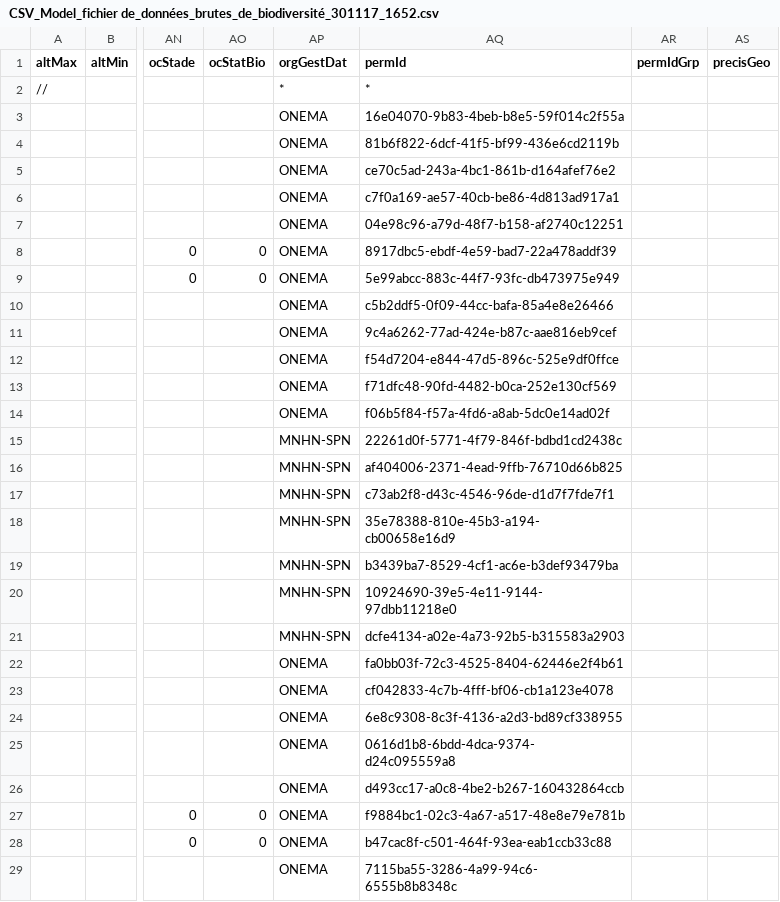
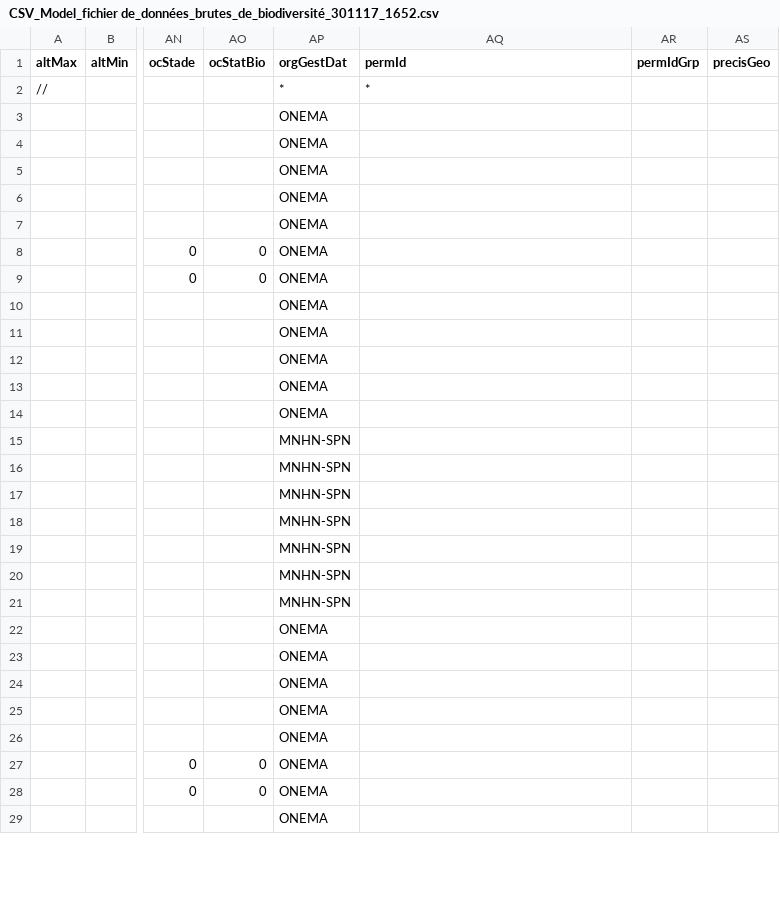
Before and after one commit to SINP-GINCO/dlb, a CSV file: tools/CSV_Model_fichier de_données_brutes_de_biodiversité_301117_1652.csv, drawn as a sheet; only a part is shown, gaps mark what is left out; the diff covers the shown part only; the diff names each change by its address in the sheet, - before the commit and + after, or states it on an @@ line.

Commit message:
remove permID from test file

```diff
--- a/tools/CSV_Model_fichier de_données_brutes_de_biodiversité_301117_1652.csv
+++ b/tools/CSV_Model_fichier de_données_brutes_de_biodiversité_301117_1652.csv
-AQ3 (permId): 16e04070-9b83-4beb-b8e5-59f014c2f55a
+AQ3 (permId): (empty)
-AQ4 (permId): 81b6f822-6dcf-41f5-bf99-436e6cd2119b
+AQ4 (permId): (empty)
-AQ5 (permId): ce70c5ad-243a-4bc1-861b-d164afef76e2
+AQ5 (permId): (empty)
-AQ6 (permId): c7f0a169-ae57-40cb-be86-4d813ad917a1
+AQ6 (permId): (empty)
-AQ7 (permId): 04e98c96-a79d-48f7-b158-af2740c12251
+AQ7 (permId): (empty)
-AQ8 (permId): 8917dbc5-ebdf-4e59-bad7-22a478addf39
+AQ8 (permId): (empty)
-AQ9 (permId): 5e99abcc-883c-44f7-93fc-db473975e949
+AQ9 (permId): (empty)
-AQ10 (permId): c5b2ddf5-0f09-44cc-bafa-85a4e8e26466
+AQ10 (permId): (empty)
-AQ11 (permId): 9c4a6262-77ad-424e-b87c-aae816eb9cef
+AQ11 (permId): (empty)
-AQ12 (permId): f54d7204-e844-47d5-896c-525e9df0ffce
+AQ12 (permId): (empty)
-AQ13 (permId): f71dfc48-90fd-4482-b0ca-252e130cf569
+AQ13 (permId): (empty)
-AQ14 (permId): f06b5f84-f57a-4fd6-a8ab-5dc0e14ad02f
+AQ14 (permId): (empty)
-AQ15 (permId): 22261d0f-5771-4f79-846f-bdbd1cd2438c
+AQ15 (permId): (empty)
-AQ16 (permId): af404006-2371-4ead-9ffb-76710d66b825
+AQ16 (permId): (empty)
-AQ17 (permId): c73ab2f8-d43c-4546-96de-d1d7f7fde7f1
+AQ17 (permId): (empty)
-AQ18 (permId): 35e78388-810e-45b3-a194-cb00658e16d9
+AQ18 (permId): (empty)
-AQ19 (permId): b3439ba7-8529-4cf1-ac6e-b3def93479ba
+AQ19 (permId): (empty)
-AQ20 (permId): 10924690-39e5-4e11-9144-97dbb11218e0
+AQ20 (permId): (empty)
-AQ21 (permId): dcfe4134-a02e-4a73-92b5-b315583a2903
+AQ21 (permId): (empty)
-AQ22 (permId): fa0bb03f-72c3-4525-8404-62446e2f4b61
+AQ22 (permId): (empty)
-AQ23 (permId): cf042833-4c7b-4fff-bf06-cb1a123e4078
+AQ23 (permId): (empty)
-AQ24 (permId): 6e8c9308-8c3f-4136-a2d3-bd89cf338955
+AQ24 (permId): (empty)
-AQ25 (permId): 0616d1b8-6bdd-4dca-9374-d24c095559a8
+AQ25 (permId): (empty)
-AQ26 (permId): d493cc17-a0c8-4be2-b267-160432864ccb
+AQ26 (permId): (empty)
-AQ27 (permId): f9884bc1-02c3-4a67-a517-48e8e79e781b
+AQ27 (permId): (empty)
-AQ28 (permId): b47cac8f-c501-464f-93ea-eab1ccb33c88
+AQ28 (permId): (empty)
-AQ29 (permId): 7115ba55-3286-4a99-94c6-6555b8b8348c
+AQ29 (permId): (empty)
```
Also changed, not shown: 19 edited cells elsewhere in this file.
